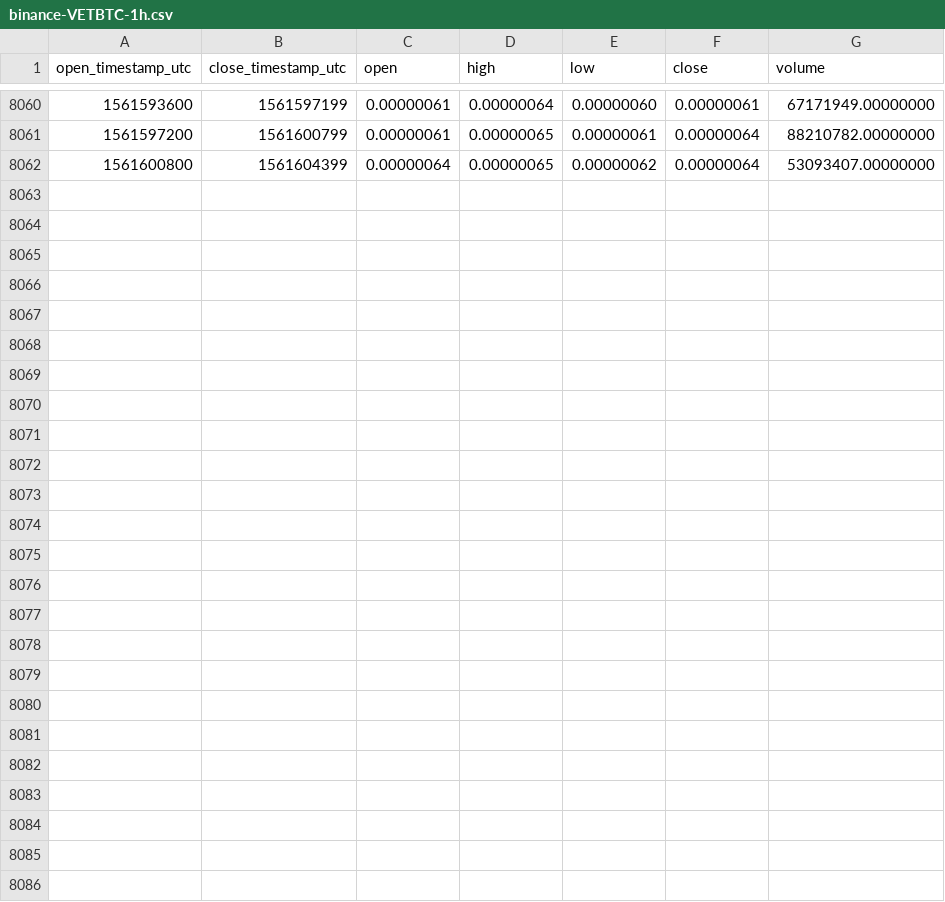
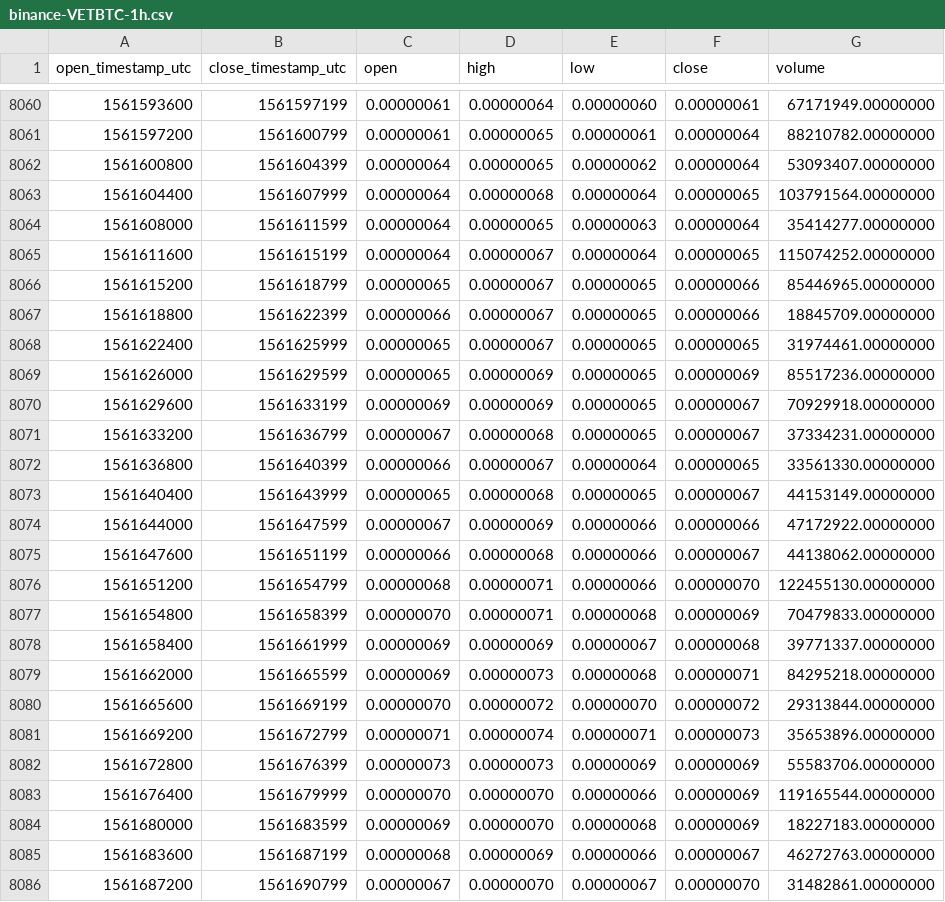
Before and after one commit to cryptobigbro/binance-VETBTC, a CSV file: binance-VETBTC-1h.csv, drawn as a sheet; only a part is shown, gaps mark what is left out; the diff names each change by its address in the sheet, - before the commit and + after, or states it on an @@ line.

Commit message:
Update OHLCV data.

```diff
--- a/binance-VETBTC-1h.csv
+++ b/binance-VETBTC-1h.csv
+row 8063: 1561604400 | 1561607999 | 0.00000064 | 0.00000068 | 0.00000064 | 0.00000065 | 103791564.00000000
+row 8064: 1561608000 | 1561611599 | 0.00000064 | 0.00000065 | 0.00000063 | 0.00000064 | 35414277.00000000
+row 8065: 1561611600 | 1561615199 | 0.00000064 | 0.00000067 | 0.00000064 | 0.00000065 | 115074252.00000000
+row 8066: 1561615200 | 1561618799 | 0.00000065 | 0.00000067 | 0.00000065 | 0.00000066 | 85446965.00000000
+row 8067: 1561618800 | 1561622399 | 0.00000066 | 0.00000067 | 0.00000065 | 0.00000066 | 18845709.00000000
+row 8068: 1561622400 | 1561625999 | 0.00000065 | 0.00000067 | 0.00000065 | 0.00000065 | 31974461.00000000
+row 8069: 1561626000 | 1561629599 | 0.00000065 | 0.00000069 | 0.00000065 | 0.00000069 | 85517236.00000000
+row 8070: 1561629600 | 1561633199 | 0.00000069 | 0.00000069 | 0.00000065 | 0.00000067 | 70929918.00000000
+row 8071: 1561633200 | 1561636799 | 0.00000067 | 0.00000068 | 0.00000065 | 0.00000067 | 37334231.00000000
+row 8072: 1561636800 | 1561640399 | 0.00000066 | 0.00000067 | 0.00000064 | 0.00000065 | 33561330.00000000
+row 8073: 1561640400 | 1561643999 | 0.00000065 | 0.00000068 | 0.00000065 | 0.00000067 | 44153149.00000000
+row 8074: 1561644000 | 1561647599 | 0.00000067 | 0.00000069 | 0.00000066 | 0.00000066 | 47172922.00000000
+row 8075: 1561647600 | 1561651199 | 0.00000066 | 0.00000068 | 0.00000066 | 0.00000067 | 44138062.00000000
+row 8076: 1561651200 | 1561654799 | 0.00000068 | 0.00000071 | 0.00000066 | 0.00000070 | 122455130.00000000
+row 8077: 1561654800 | 1561658399 | 0.00000070 | 0.00000071 | 0.00000068 | 0.00000069 | 70479833.00000000
+row 8078: 1561658400 | 1561661999 | 0.00000069 | 0.00000069 | 0.00000067 | 0.00000068 | 39771337.00000000
+row 8079: 1561662000 | 1561665599 | 0.00000069 | 0.00000073 | 0.00000068 | 0.00000071 | 84295218.00000000
+row 8080: 1561665600 | 1561669199 | 0.00000070 | 0.00000072 | 0.00000070 | 0.00000072 | 29313844.00000000
+row 8081: 1561669200 | 1561672799 | 0.00000071 | 0.00000074 | 0.00000071 | 0.00000073 | 35653896.00000000
+row 8082: 1561672800 | 1561676399 | 0.00000073 | 0.00000073 | 0.00000069 | 0.00000069 | 55583706.00000000
+row 8083: 1561676400 | 1561679999 | 0.00000070 | 0.00000070 | 0.00000066 | 0.00000069 | 119165544.00000000
+row 8084: 1561680000 | 1561683599 | 0.00000069 | 0.00000070 | 0.00000068 | 0.00000069 | 18227183.00000000
+row 8085: 1561683600 | 1561687199 | 0.00000068 | 0.00000069 | 0.00000066 | 0.00000067 | 46272763.00000000
+row 8086: 1561687200 | 1561690799 | 0.00000067 | 0.00000070 | 0.00000067 | 0.00000070 | 31482861.00000000
```
Also changed, not shown: binance-VETBTC-1d.csv.
